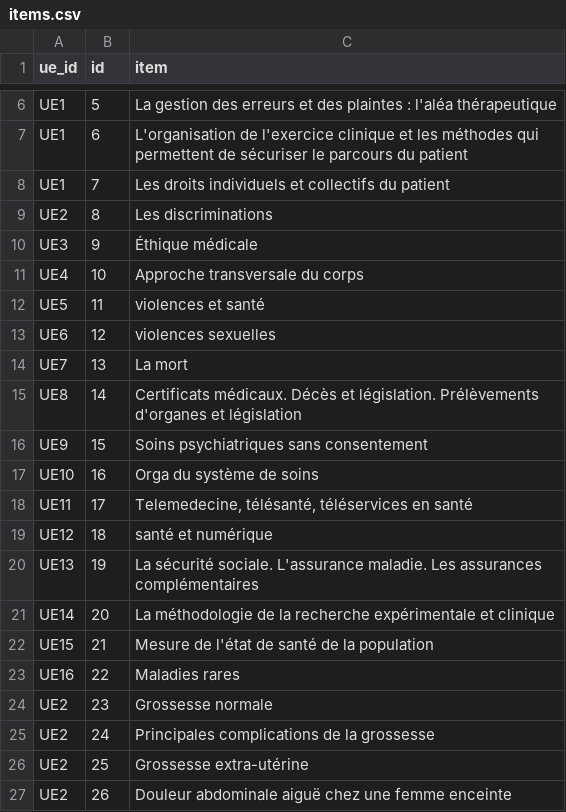
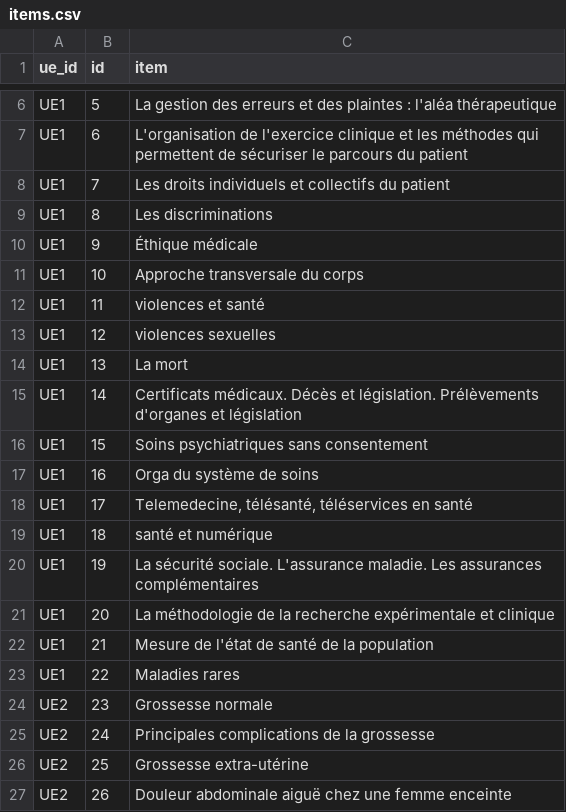
Before and after one commit to SebBlin/suivi_leaning, a CSV file: items.csv, drawn as a sheet; only a part is shown, gaps mark what is left out.

```diff
--- a/items.csv
+++ b/items.csv
@@ -8,17 +8,17 @@ UE1;6;L'organisation de l'exercice clinique et les méthodes qui permettent de s
 UE1;7;Les droits individuels et collectifs du patient
-UE2;8;Les discriminations
-UE3;9;Éthique médicale
-UE4;10;Approche transversale du corps
-UE5;11;violences et santé
-UE6;12;violences sexuelles
-UE7;13;La mort
-UE8;14;Certificats médicaux. Décès et législation. Prélèvements d'organes et législation
-UE9;15;Soins psychiatriques sans consentement
-UE10;16;Orga du système de soins
-UE11;17;Telemedecine, télésanté, téléservices en santé
-UE12;18;santé et numérique
-UE13;19;La sécurité sociale. L'assurance maladie. Les assurances complémentaires
-UE14;20;La méthodologie de la recherche expérimentale et clinique
-UE15;21;Mesure de l'état de santé de la population
-UE16;22;Maladies rares
+UE1;8;Les discriminations
+UE1;9;Éthique médicale
+UE1;10;Approche transversale du corps
+UE1;11;violences et santé
+UE1;12;violences sexuelles
+UE1;13;La mort
+UE1;14;Certificats médicaux. Décès et législation. Prélèvements d'organes et législation
+UE1;15;Soins psychiatriques sans consentement
+UE1;16;Orga du système de soins
+UE1;17;Telemedecine, télésanté, téléservices en santé
+UE1;18;santé et numérique
+UE1;19;La sécurité sociale. L'assurance maladie. Les assurances complémentaires
+UE1;20;La méthodologie de la recherche expérimentale et clinique
+UE1;21;Mesure de l'état de santé de la population
+UE1;22;Maladies rares
 UE2;23;Grossesse normale
```
Also changed, not shown: 19 other files.
